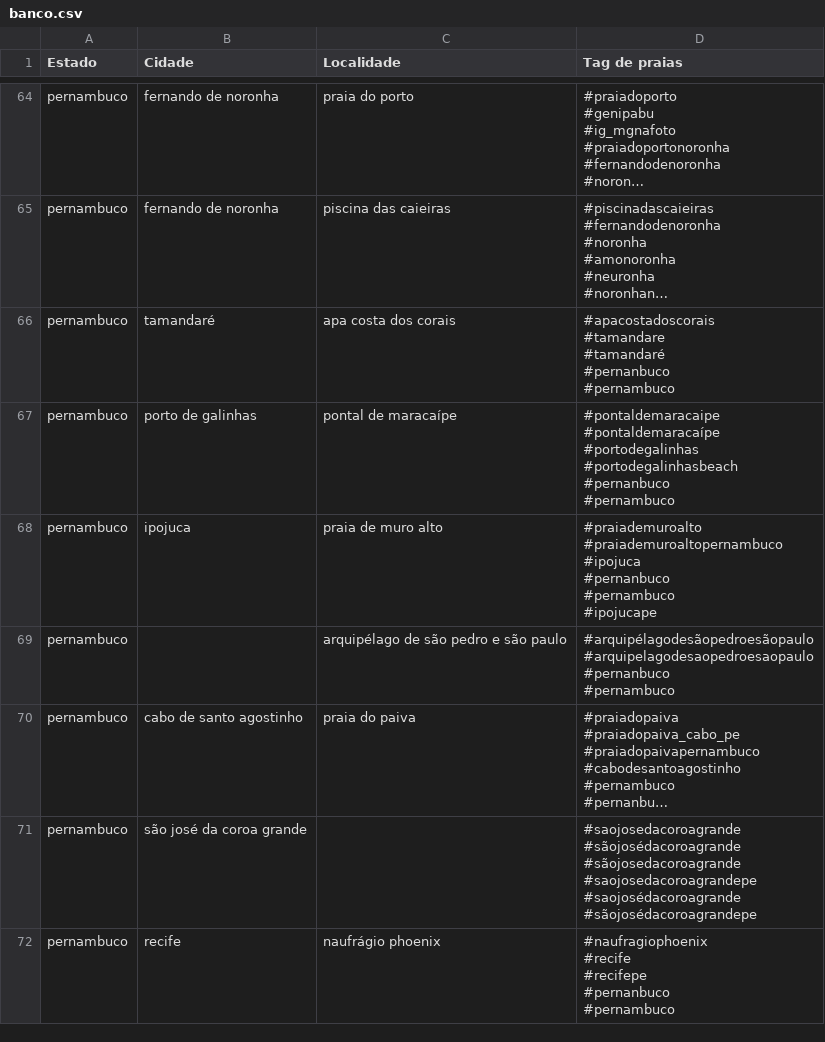
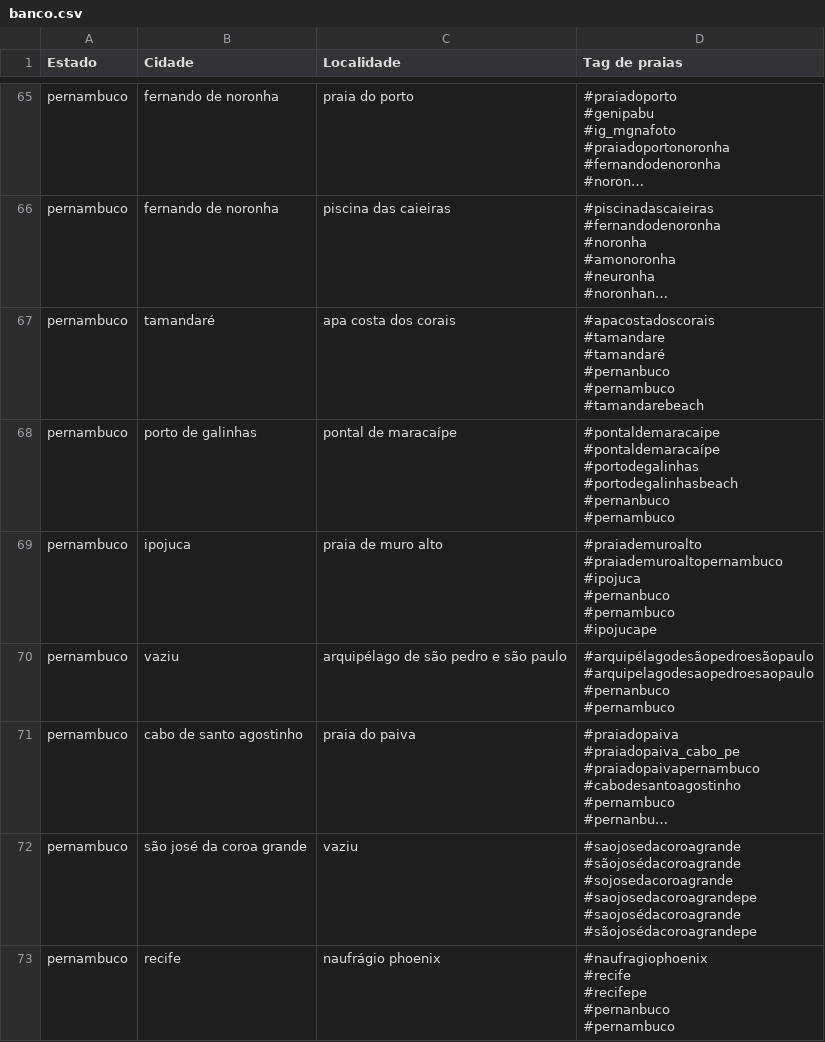
Before and after one commit to ACBozzi/Verificacao-de-uma-base, a CSV file: banco.csv, drawn as a sheet; only a part is shown, gaps mark what is left out; long unchanged cells end in …; addresses are those after the commit; ↵ is a line break in a cell; the diff covers the shown part only; the diff names each change by its address in the sheet, - before the commit and + after, or states it on an @@ line.

Commit message:
banco das tags

```diff
--- a/banco.csv
+++ b/banco.csv
-D67 (Tag de praias): …#pernanbuco ↵ #pernambuco
+D67 (Tag de praias): …#pernanbuco ↵ #pernambuco ↵ #tamandarebeach
-B70 (Cidade): (empty)
+B70 (Cidade): vaziu
-C72 (Localidade): (empty)
+C72 (Localidade): vaziu
-D72 (Tag de praias): #saojosedacoroagrande ↵ #sãojosédacoroagrande ↵ #sãojosedacoroagrande ↵ #saojosedacoroagrandepe ↵ #saojosédacoroagrande…
+D72 (Tag de praias): #saojosedacoroagrande ↵ #sãojosédacoroagrande ↵ #sojosedacoroagrande ↵ #saojosedacoroagrandepe ↵ #saojosédacoroagrande…
```
Also changed, not shown: 1 added row and 51 edited cells elsewhere in this file.
